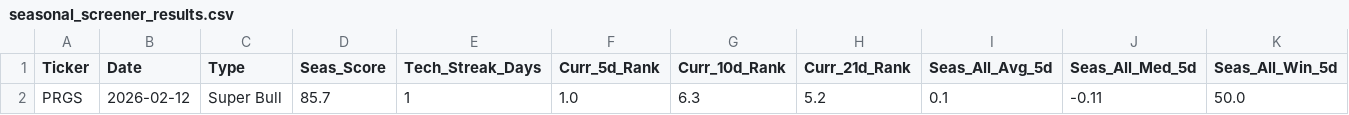
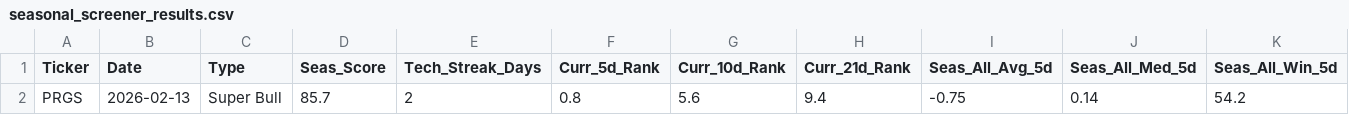
Before and after one commit to mslade50/New_Seasonals, a CSV file: seasonal_screener_results.csv, drawn as a sheet; only a part is shown; removed rows and columns are numbered as before the commit, all else as after; rows hold the shown columns only; the diff names each change by its address in the sheet, - before the commit and + after, or states it on an @@ line.

Commit message:
Detailed Update: 2026-02-13 16:15:17.649893

```diff
--- a/seasonal_screener_results.csv
+++ b/seasonal_screener_results.csv
-row 2: PRGS | 2026-02-12 | Super Bull | 85.7 | 1 | 1.0 | 6.3 | 5.2 | 0.1 | -0.11 | 50.0
+row 2: PRGS | 2026-02-13 | Super Bull | 85.7 | 2 | 0.8 | 5.6 | 9.4 | -0.75 | 0.14 | 54.2
```
